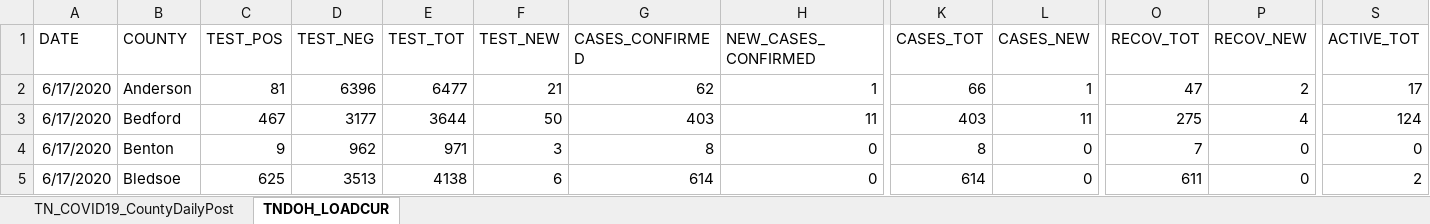
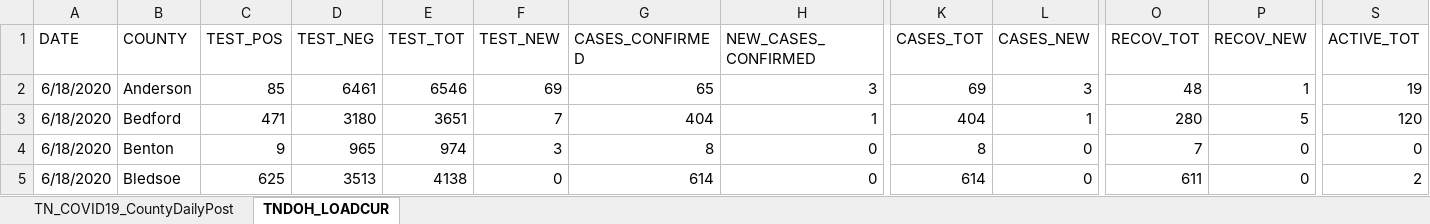
Before and after one commit to mfcarrasco/COVID-TN-Counties, an Excel workbook: TN_COVID19_CountyDaily.xlsx, sheet TNDOH_LOADCUR, drawn as a sheet; only a part is shown, gaps mark what is left out; values as stored, in another font and other column widths than the file's, no borders; table styles not drawn; the diff covers the shown part only; the diff names each change by its address in the sheet, - before the commit and + after, or states it on an @@ line.

```diff
--- a/TN_COVID19_CountyDaily.xlsx (sheet TNDOH_LOADCUR)
+++ b/TN_COVID19_CountyDaily.xlsx (sheet TNDOH_LOADCUR)
-A2:A5 (DATE): 6/17/2020
+A2:A5 (DATE): 6/18/2020
-C2 (TEST_POS): 81
+C2 (TEST_POS): 85
-D2 (TEST_NEG): 6396
+D2 (TEST_NEG): 6461
-E2 (TEST_TOT): 6477
+E2 (TEST_TOT): 6546
-F2 (TEST_NEW): 21
+F2 (TEST_NEW): 69
-G2 (CASES_CONFIRMED): 62
+G2 (CASES_CONFIRMED): 65
-H2 (NEW_CASES_CONFIRMED): 1
+H2 (NEW_CASES_CONFIRMED): 3
-K2 (CASES_TOT): 66
+K2 (CASES_TOT): 69
-L2 (CASES_NEW): 1
+L2 (CASES_NEW): 3
-O2 (RECOV_TOT): 47
+O2 (RECOV_TOT): 48
-P2 (RECOV_NEW): 2
+P2 (RECOV_NEW): 1
-S2 (ACTIVE_TOT): 17
+S2 (ACTIVE_TOT): 19
-C3 (TEST_POS): 467
+C3 (TEST_POS): 471
-D3 (TEST_NEG): 3177
+D3 (TEST_NEG): 3180
-E3 (TEST_TOT): 3644
+E3 (TEST_TOT): 3651
-F3 (TEST_NEW): 50
+F3 (TEST_NEW): 7
-G3 (CASES_CONFIRMED): 403
+G3 (CASES_CONFIRMED): 404
-H3 (NEW_CASES_CONFIRMED): 11
+H3 (NEW_CASES_CONFIRMED): 1
-K3 (CASES_TOT): 403
+K3 (CASES_TOT): 404
-L3 (CASES_NEW): 11
+L3 (CASES_NEW): 1
-O3 (RECOV_TOT): 275
+O3 (RECOV_TOT): 280
-P3 (RECOV_NEW): 4
+P3 (RECOV_NEW): 5
-S3 (ACTIVE_TOT): 124
+S3 (ACTIVE_TOT): 120
-D4 (TEST_NEG): 962
+D4 (TEST_NEG): 965
-E4 (TEST_TOT): 971
+E4 (TEST_TOT): 974
-F5 (TEST_NEW): 6
+F5 (TEST_NEW): 0
```
Also changed, not shown: 941 edited cells elsewhere in this sheet, sheet TN_COVID19_CountyDailyPost, TNDeptHealth_Demographics.xlsx, TN_Age.xlsx, 1 other file.
